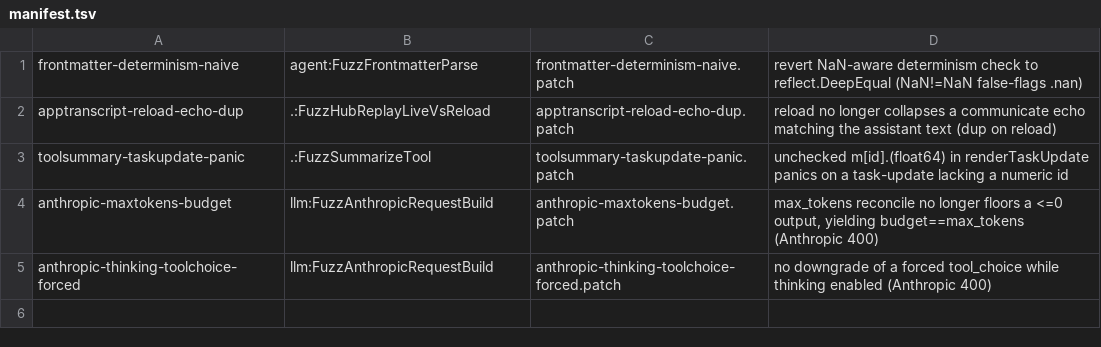
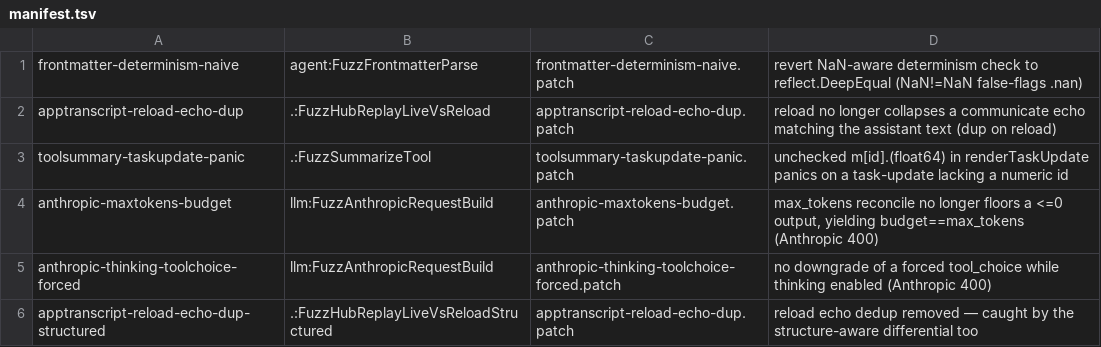
Before and after one commit to prime-radiant-inc/evener, a TSV file: fuzz/mutations/manifest.tsv, drawn as a sheet.

```diff
--- a/fuzz/mutations/manifest.tsv
+++ b/fuzz/mutations/manifest.tsv
@@ -5 +5,2 @@ anthropic-maxtokens-budget	llm:FuzzAnthropicRequestBuild	anthropic-maxtokens-bud
 anthropic-thinking-toolchoice-forced	llm:FuzzAnthropicRequestBuild	anthropic-thinking-toolchoice-forced.patch	no downgrade of a forced tool_choice while thinking enabled (Anthropic 400)
+apptranscript-reload-echo-dup-structured	.:FuzzHubReplayLiveVsReloadStructured	apptranscript-reload-echo-dup.patch	reload echo dedup removed — caught by the structure-aware differential too
```
